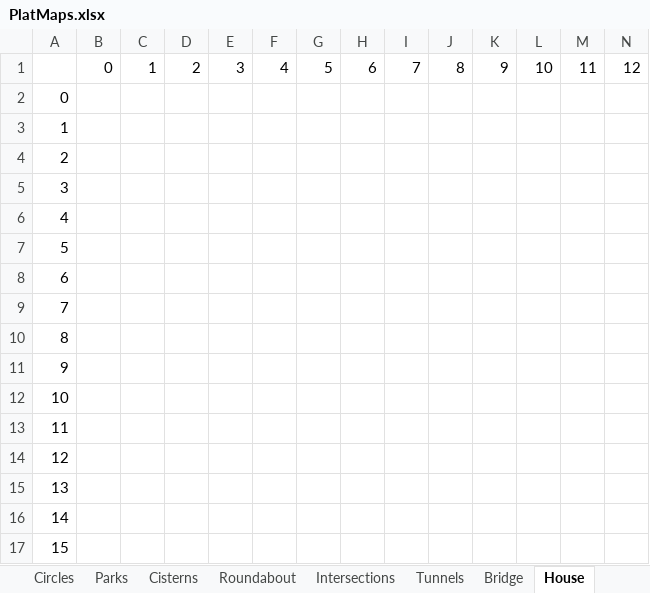
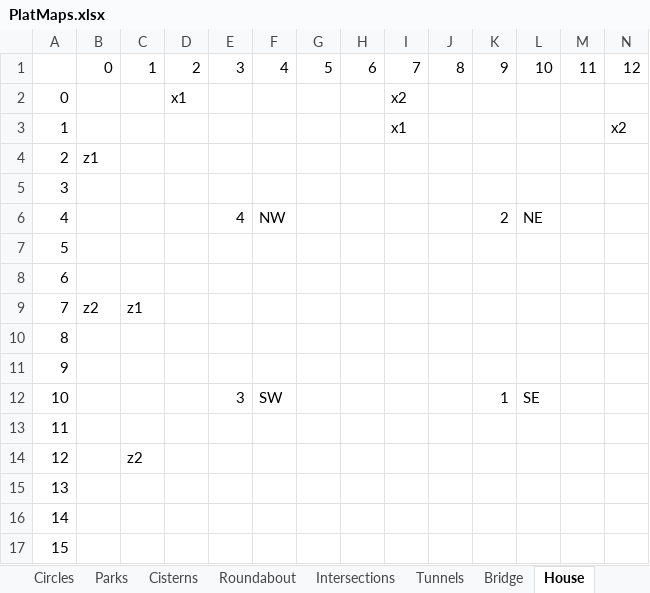
Before and after one commit to echurchill/CityWorld, an Excel workbook: notes/PlatMaps.xlsx, sheet House, drawn as a sheet; only a part is shown; values as stored, in another font and other column widths than the file's, no cell formats; removed rows and columns are numbered as before the commit, all else as after; rows hold the shown columns only; the diff names each change by its address in the sheet, - before the commit and + after, or states it on an @@ line.

```diff
--- a/notes/PlatMaps.xlsx (sheet House)
+++ b/notes/PlatMaps.xlsx (sheet House)
-D2: (empty)
+D2: x1
-I2: (empty)
+I2: x2
-I3: (empty)
+I3: x1
-N3: (empty)
+N3: x2
-B4: (empty)
+B4: z1
-E6: (empty)
+E6: 4
-F6: (empty)
+F6: NW
-K6: (empty)
+K6: 2
-L6: (empty)
+L6: NE
-B9: (empty)
+B9: z2
-C9: (empty)
+C9: z1
-row 12: 10
+row 12: 10 |  |  |  | 3 | SW |  |  |  |  | 1 | SE
-C14: (empty)
+C14: z2
```
Also changed, not shown: sheet Bunkers, cell formats, formulas that keep their value, 8 other files.
